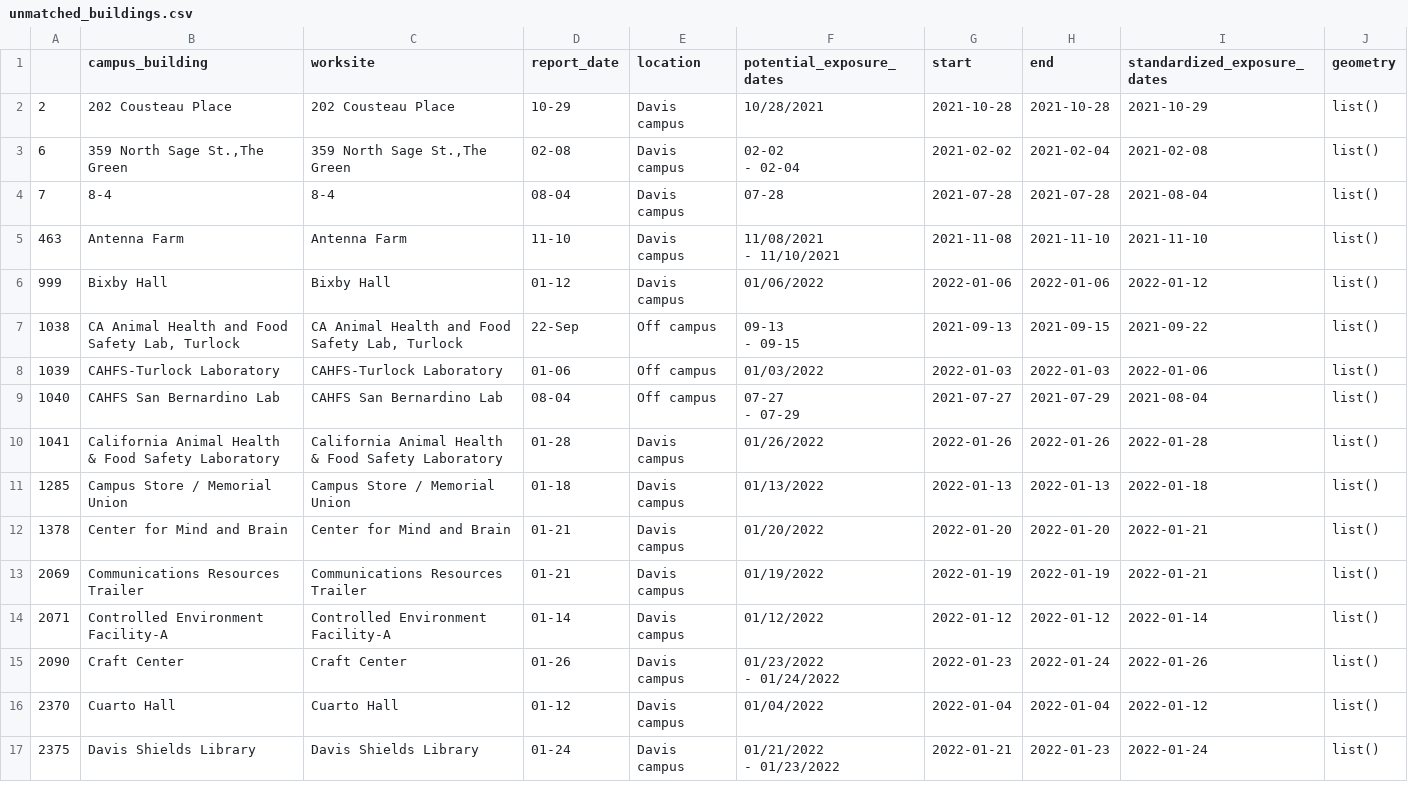
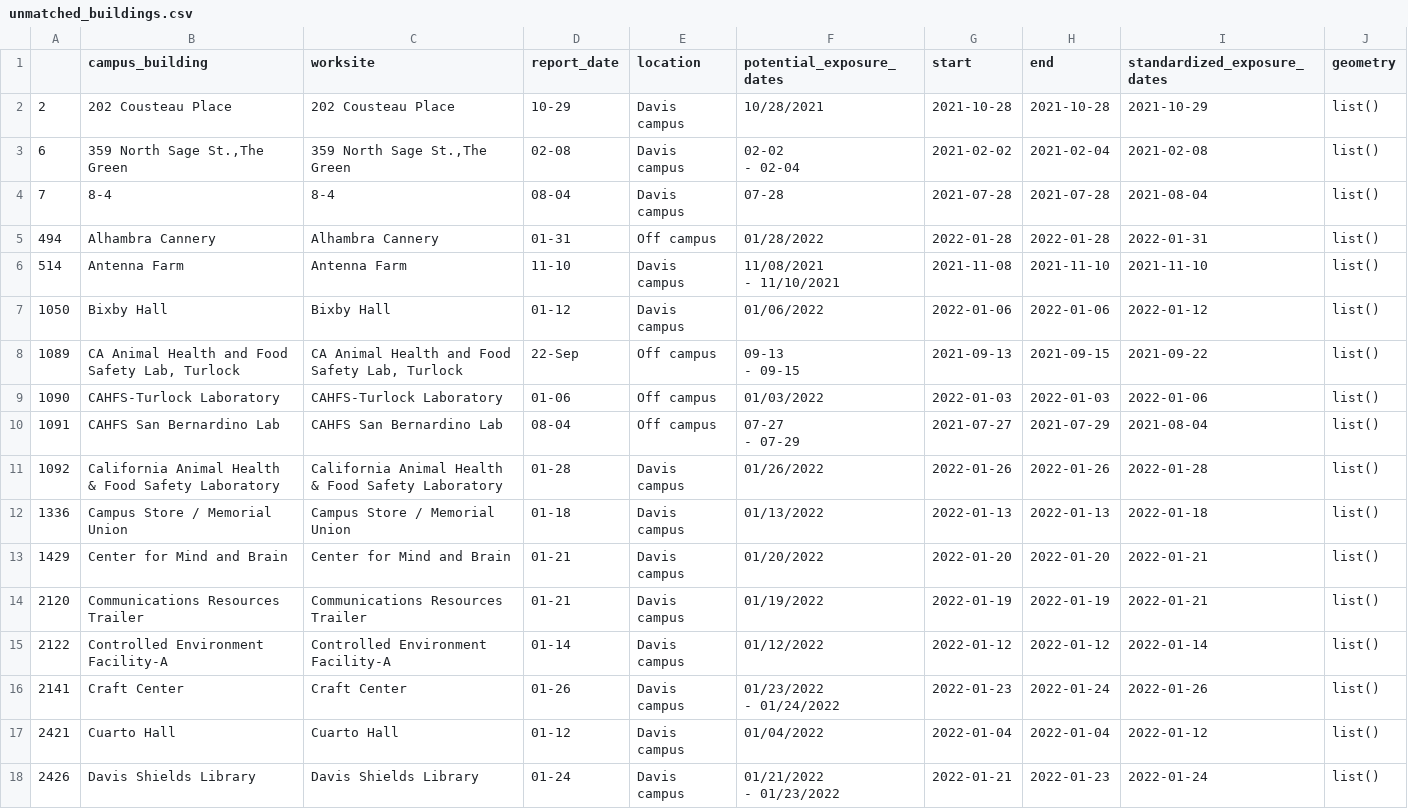
Before and after one commit to datalab-dev/covid_worksite_exposure, a CSV file: data/unmatched_buildings.csv, drawn as a sheet; only a part is shown; the diff covers the shown part only.

```diff
--- a/data/unmatched_buildings.csv
+++ b/data/unmatched_buildings.csv
@@ -5,19 +5,20 @@
 "7","8-4","8-4","08-04","Davis campus","07-28","2021-07-28","2021-07-28","2021-08-04",list()
-"463","Antenna Farm","Antenna Farm","11-10","Davis campus","11/08/2021
- - 11/10/2021","2021-11-08","2021-11-10","2021-11-10",list()
-"999","Bixby Hall","Bixby Hall","01-12","Davis campus","01/06/2022","2022-01-06","2022-01-06","2022-01-12",list()
-"1038","CA Animal Health and Food Safety Lab, Turlock","CA Animal Health and Food Safety Lab, Turlock","22-Sep","Off campus","09-13
- - 09-15","2021-09-13","2021-09-15","2021-09-22",list()
-"1039","CAHFS-Turlock Laboratory","CAHFS-Turlock Laboratory","01-06","Off campus","01/03/2022","2022-01-03","2022-01-03","2022-01-06",list()
-"1040","CAHFS San Bernardino Lab","CAHFS San Bernardino Lab","08-04","Off campus","07-27
- - 07-29","2021-07-27","2021-07-29","2021-08-04",list()
-"1041","California Animal Health & Food Safety Laboratory","California Animal Health & Food Safety Laboratory","01-28","Davis campus","01/26/2022","2022-01-26","2022-01-26","2022-01-28",list()
-"1285","Campus Store / Memorial Union","Campus Store / Memorial Union","01-18","Davis campus","01/13/2022","2022-01-13","2022-01-13","2022-01-18",list()
-"1378","Center for Mind and Brain","Center for Mind and Brain","01-21","Davis campus","01/20/2022","2022-01-20","2022-01-20","2022-01-21",list()
-"2069","Communications Resources Trailer","Communications Resources Trailer","01-21","Davis campus","01/19/2022","2022-01-19","2022-01-19","2022-01-21",list()
-"2071","Controlled Environment Facility-A","Controlled Environment Facility-A","01-14","Davis campus","01/12/2022","2022-01-12","2022-01-12","2022-01-14",list()
-"2090","Craft Center","Craft Center","01-26","Davis campus","01/23/2022
- - 01/24/2022","2022-01-23","2022-01-24","2022-01-26",list()
-"2370","Cuarto Hall","Cuarto Hall","01-12","Davis campus","01/04/2022","2022-01-04","2022-01-04","2022-01-12",list()
-"2375","Davis Shields Library","Davis Shields Library","01-24","Davis campus","01/21/2022
- - 01/23/2022","2022-01-21","2022-01-23","2022-01-24",list()
+"494","Alhambra Cannery","Alhambra Cannery","01-31","Off campus","01/28/2022","2022-01-28","2022-01-28","2022-01-31",list()
+"514","Antenna Farm","Antenna Farm","11-10","Davis campus","11/08/2021
+ - 11/10/2021","2021-11-08","2021-11-10","2021-11-10",list()
+"1050","Bixby Hall","Bixby Hall","01-12","Davis campus","01/06/2022","2022-01-06","2022-01-06","2022-01-12",list()
+"1089","CA Animal Health and Food Safety Lab, Turlock","CA Animal Health and Food Safety Lab, Turlock","22-Sep","Off campus","09-13
+ - 09-15","2021-09-13","2021-09-15","2021-09-22",list()
+"1090","CAHFS-Turlock Laboratory","CAHFS-Turlock Laboratory","01-06","Off campus","01/03/2022","2022-01-03","2022-01-03","2022-01-06",list()
+"1091","CAHFS San Bernardino Lab","CAHFS San Bernardino Lab","08-04","Off campus","07-27
+ - 07-29","2021-07-27","2021-07-29","2021-08-04",list()
+"1092","California Animal Health & Food Safety Laboratory","California Animal Health & Food Safety Laboratory","01-28","Davis campus","01/26/2022","2022-01-26","2022-01-26","2022-01-28",list()
+"1336","Campus Store / Memorial Union","Campus Store / Memorial Union","01-18","Davis campus","01/13/2022","2022-01-13","2022-01-13","2022-01-18",list()
+"1429","Center for Mind and Brain","Center for Mind and Brain","01-21","Davis campus","01/20/2022","2022-01-20","2022-01-20","2022-01-21",list()
+"2120","Communications Resources Trailer","Communications Resources Trailer","01-21","Davis campus","01/19/2022","2022-01-19","2022-01-19","2022-01-21",list()
+"2122","Controlled Environment Facility-A","Controlled Environment Facility-A","01-14","Davis campus","01/12/2022","2022-01-12","2022-01-12","2022-01-14",list()
+"2141","Craft Center","Craft Center","01-26","Davis campus","01/23/2022
+ - 01/24/2022","2022-01-23","2022-01-24","2022-01-26",list()
+"2421","Cuarto Hall","Cuarto Hall","01-12","Davis campus","01/04/2022","2022-01-04","2022-01-04","2022-01-12",list()
+"2426","Davis Shields Library","Davis Shields Library","01-24","Davis campus","01/21/2022
+ - 01/23/2022","2022-01-21","2022-01-23","2022-01-24",list()
```
Also changed, not shown: 6 added rows, 2 removed rows and 37 edited cells elsewhere in this file, data/exposures.csv, 2 other files.
